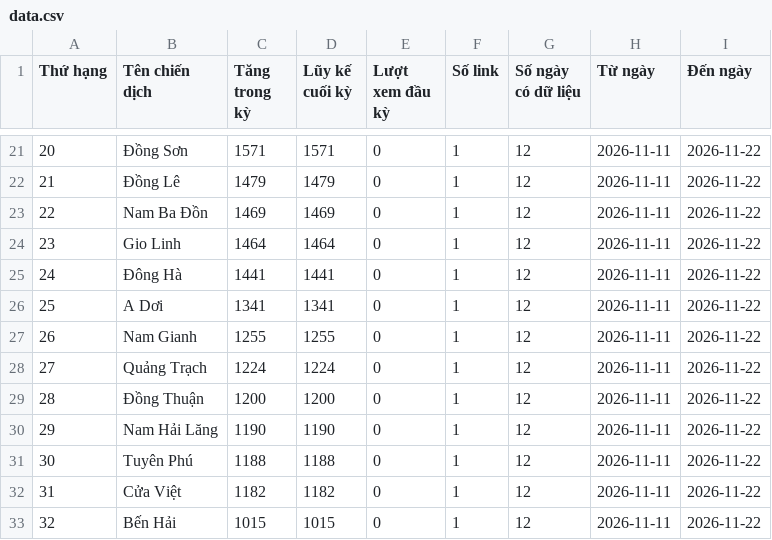
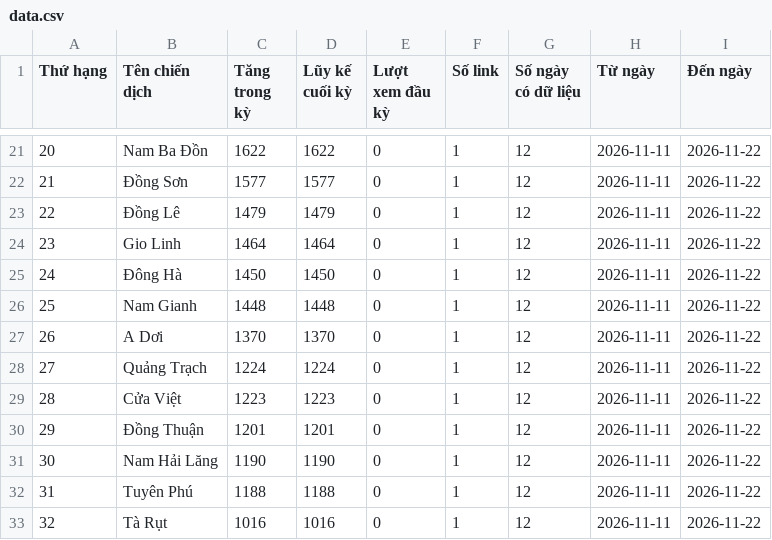
Before and after one commit to phuonglinh-ai/truyenthongquangtri, a CSV file: data.csv, drawn as a sheet; only a part is shown, gaps mark what is left out; the diff covers the shown part only.

```diff
--- a/data.csv
+++ b/data.csv
@@ -21,13 +21,13 @@
-20,Đồng Sơn,1571,1571,0,1,12,2026-11-11,2026-11-22
-21,Đồng Lê,1479,1479,0,1,12,2026-11-11,2026-11-22
-22,Nam Ba Đồn,1469,1469,0,1,12,2026-11-11,2026-11-22
+20,Nam Ba Đồn,1622,1622,0,1,12,2026-11-11,2026-11-22
+21,Đồng Sơn,1577,1577,0,1,12,2026-11-11,2026-11-22
+22,Đồng Lê,1479,1479,0,1,12,2026-11-11,2026-11-22
 23,Gio Linh,1464,1464,0,1,12,2026-11-11,2026-11-22
-24,Đông Hà,1441,1441,0,1,12,2026-11-11,2026-11-22
-25,A Dơi,1341,1341,0,1,12,2026-11-11,2026-11-22
-26,Nam Gianh,1255,1255,0,1,12,2026-11-11,2026-11-22
+24,Đông Hà,1450,1450,0,1,12,2026-11-11,2026-11-22
+25,Nam Gianh,1448,1448,0,1,12,2026-11-11,2026-11-22
+26,A Dơi,1370,1370,0,1,12,2026-11-11,2026-11-22
 27,Quảng Trạch,1224,1224,0,1,12,2026-11-11,2026-11-22
-28,Đồng Thuận,1200,1200,0,1,12,2026-11-11,2026-11-22
-29,Nam Hải Lăng,1190,1190,0,1,12,2026-11-11,2026-11-22
-30,Tuyên Phú,1188,1188,0,1,12,2026-11-11,2026-11-22
-31,Cửa Việt,1182,1182,0,1,12,2026-11-11,2026-11-22
-32,Bến Hải,1015,1015,0,1,12,2026-11-11,2026-11-22
+28,Cửa Việt,1223,1223,0,1,12,2026-11-11,2026-11-22
+29,Đồng Thuận,1201,1201,0,1,12,2026-11-11,2026-11-22
+30,Nam Hải Lăng,1190,1190,0,1,12,2026-11-11,2026-11-22
+31,Tuyên Phú,1188,1188,0,1,12,2026-11-11,2026-11-22
+32,Tà Rụt,1016,1016,0,1,12,2026-11-11,2026-11-22
```
Also changed, not shown: 139 edited cells elsewhere in this file.
